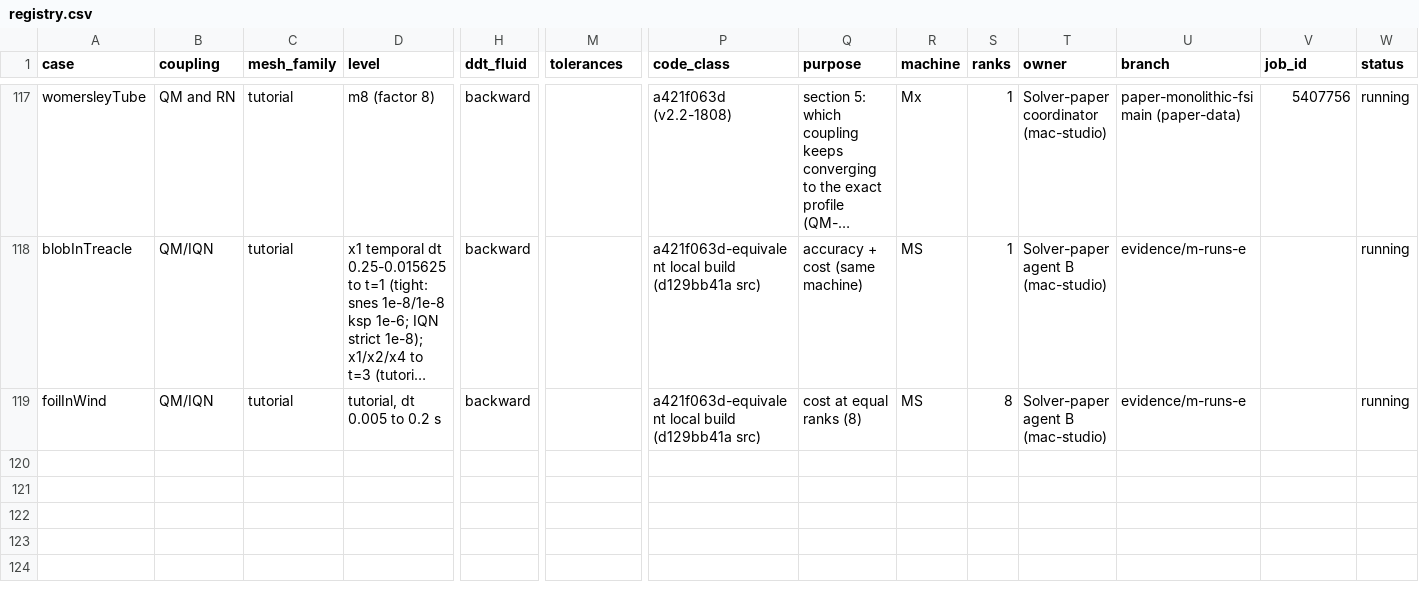
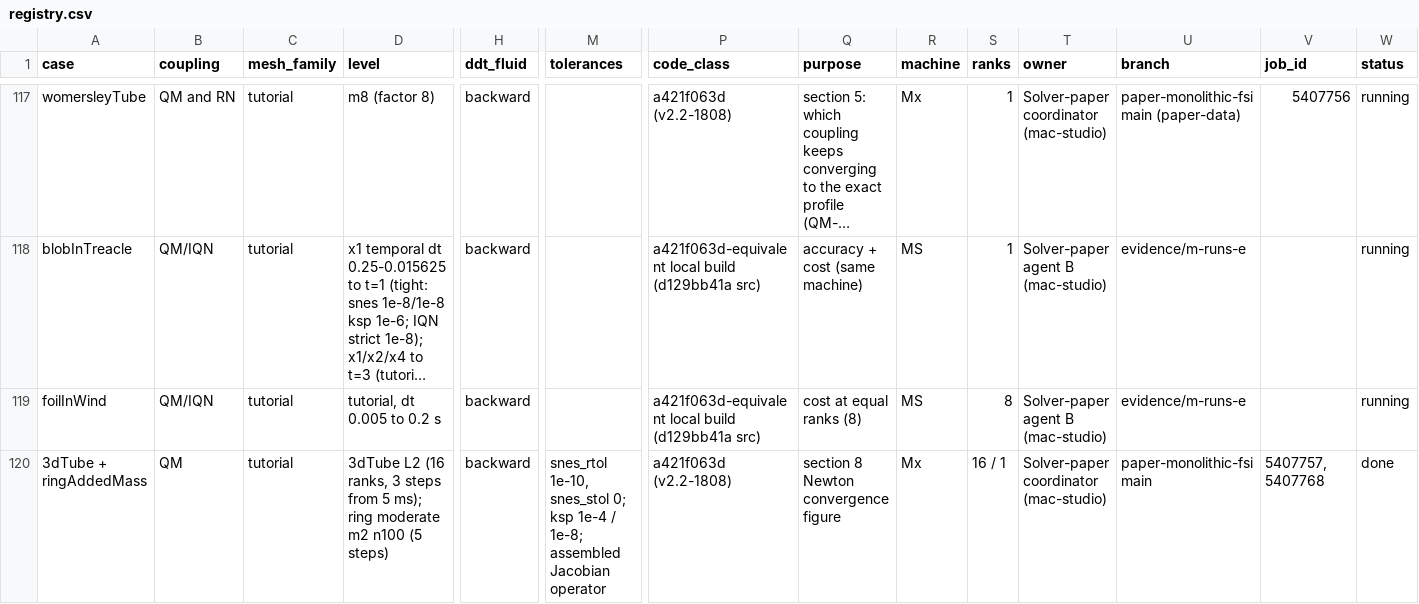
Before and after one commit to philipcardiff/paper-monolithic-fsi, a CSV file: campaign/registry/registry.csv, drawn as a sheet; only a part is shown, gaps mark what is left out; long unchanged cells end in …; rows hold the shown columns only; the diff names each change by its address in the sheet, - before the commit and + after, or states it on an @@ line.

```diff
--- a/campaign/registry/registry.csv
+++ b/campaign/registry/registry.csv
+row 120: 3dTube + ringAddedMass | QM | tutorial | 3dTube L2 (16 ranks, 3 steps from 5 ms); ring moderate m2 n100 (5 steps) | backward | snes_rtol 1e-10, snes_stol 0; ksp 1e-4 / 1e-8; assembled Jacobian operator | a421f063d (v2.2-1808) | section 8 Newton convergence figure | Mx | 16 / 1 | Solver-paper coordinator (mac-studio) | paper-monolithic-fsi main | 5407757, 5407768 | done
```
